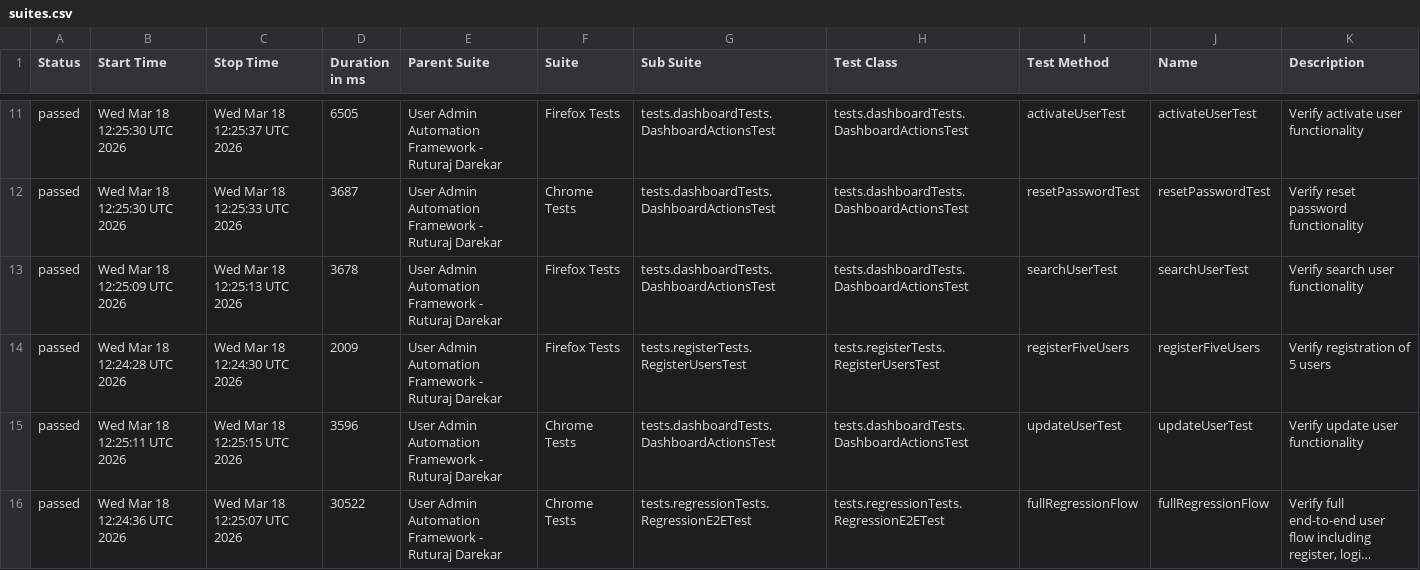
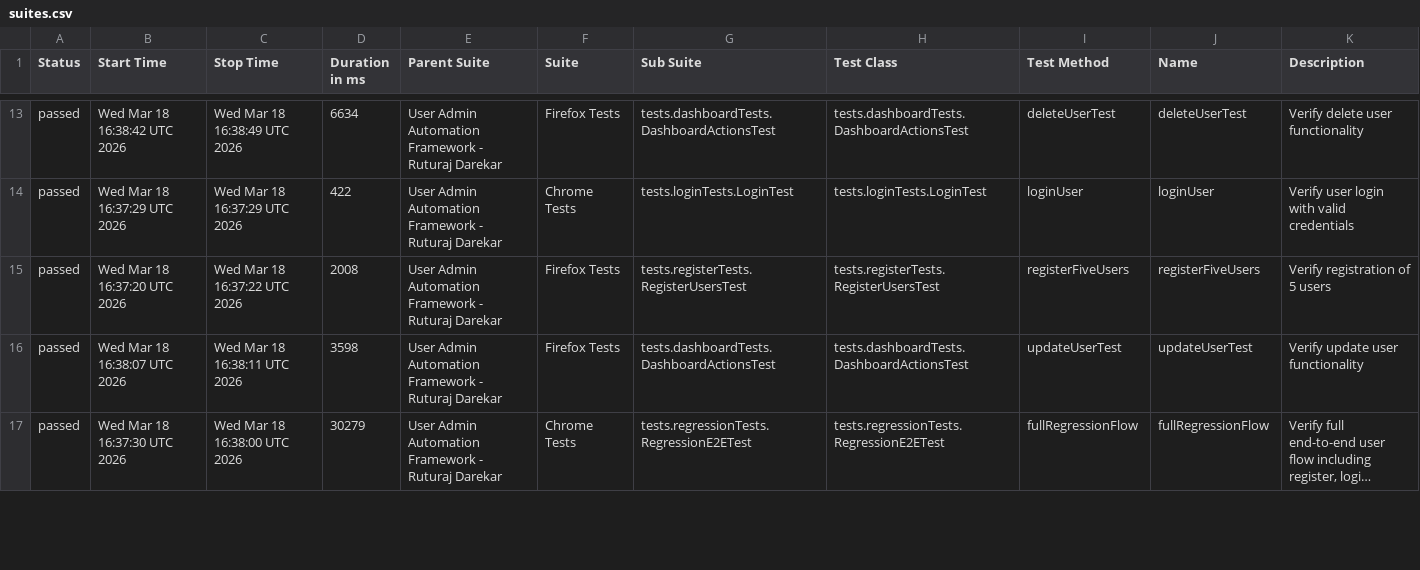
Before and after one commit to Ruturaj0861/user-admin-automation, a CSV file: data/suites.csv, drawn as a sheet; only a part is shown, gaps mark what is left out; long unchanged cells end in …; removed rows and columns are numbered as before the commit, all else as after; the diff covers the shown part only; the diff names each change by its address in the sheet, - before the commit and + after, or states it on an @@ line.

```diff
--- a/data/suites.csv
+++ b/data/suites.csv
-B13 (Start Time): Wed Mar 18 12:25:30 UTC 2026
+B13 (Start Time): Wed Mar 18 16:38:42 UTC 2026
-C13 (Stop Time): Wed Mar 18 12:25:37 UTC 2026
+C13 (Stop Time): Wed Mar 18 16:38:49 UTC 2026
-D13 (Duration in ms): 6505
+D13 (Duration in ms): 6634
-I13 (Test Method): activateUserTest
+I13 (Test Method): deleteUserTest
-J13 (Name): activateUserTest
+J13 (Name): deleteUserTest
-K13 (Description): Verify activate user functionality
+K13 (Description): Verify delete user functionality
-B14 (Start Time): Wed Mar 18 12:25:30 UTC 2026
+B14 (Start Time): Wed Mar 18 16:37:29 UTC 2026
-C14 (Stop Time): Wed Mar 18 12:25:33 UTC 2026
+C14 (Stop Time): Wed Mar 18 16:37:29 UTC 2026
-D14 (Duration in ms): 3687
+D14 (Duration in ms): 422
-G14 (Sub Suite): tests.dashboardTests.DashboardActionsTest
+G14 (Sub Suite): tests.loginTests.LoginTest
-H14 (Test Class): tests.dashboardTests.DashboardActionsTest
+H14 (Test Class): tests.loginTests.LoginTest
-I14 (Test Method): resetPasswordTest
+I14 (Test Method): loginUser
-J14 (Name): resetPasswordTest
+J14 (Name): loginUser
-K14 (Description): Verify reset password functionality
+K14 (Description): Verify user login with valid credentials
-row 13: passed | Wed Mar 18 12:25:09 UTC 2026 | Wed Mar 18 12:25:13 UTC 2026 | 3678 | User Admin Automation Framework - Ruturaj Darekar | Firefox Tests | tests.dashboardTests.DashboardActionsTest | tests.dashboardTests.DashboardActionsTest | searchUserTest | searchUserTest | Verify search user functionality
-B15 (Start Time): Wed Mar 18 12:24:28 UTC 2026
+B15 (Start Time): Wed Mar 18 16:37:20 UTC 2026
-C15 (Stop Time): Wed Mar 18 12:24:30 UTC 2026
+C15 (Stop Time): Wed Mar 18 16:37:22 UTC 2026
-D15 (Duration in ms): 2009
+D15 (Duration in ms): 2008
-B16 (Start Time): Wed Mar 18 12:25:11 UTC 2026
+B16 (Start Time): Wed Mar 18 16:38:07 UTC 2026
-C16 (Stop Time): Wed Mar 18 12:25:15 UTC 2026
+C16 (Stop Time): Wed Mar 18 16:38:11 UTC 2026
-D16 (Duration in ms): 3596
+D16 (Duration in ms): 3598
-F16 (Suite): Chrome Tests
+F16 (Suite): Firefox Tests
-B17 (Start Time): Wed Mar 18 12:24:36 UTC 2026
+B17 (Start Time): Wed Mar 18 16:37:30 UTC 2026
-C17 (Stop Time): Wed Mar 18 12:25:07 UTC 2026
+C17 (Stop Time): Wed Mar 18 16:38:00 UTC 2026
-D17 (Duration in ms): 30522
+D17 (Duration in ms): 30279
```
Also changed, not shown: 2 added rows, 1 removed row and 83 edited cells elsewhere in this file, data/behaviors.csv, 54 other files.
